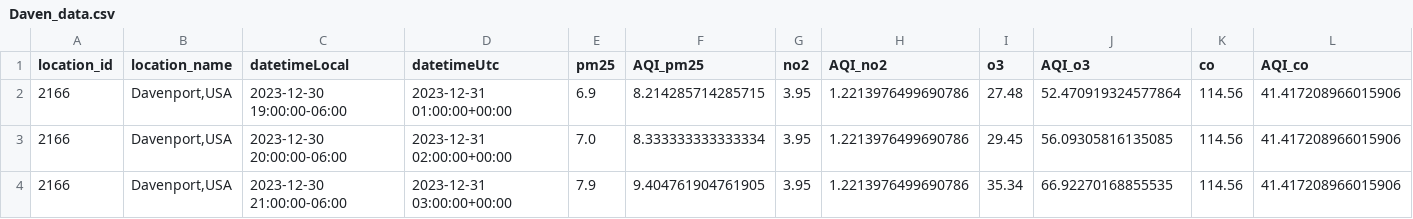
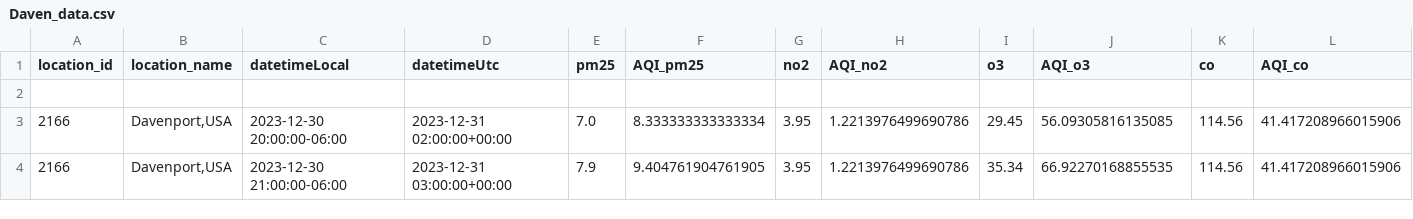
Before and after one commit to Campeon254/Air-Quality-Analysis, a CSV file: Daven_data.csv, drawn as a sheet; only a part is shown; rows hold the shown columns only; the diff names each change by its address in the sheet, - before the commit and + after, or states it on an @@ line.

Commit message:
Update Daven_data.csv

```diff
--- a/Daven_data.csv
+++ b/Daven_data.csv
-row 2: 2166 | Davenport,USA | 2023-12-30 19:00:00-06:00 | 2023-12-31 01:00:00+00:00 | 6.9 | 8.214285714285715 | 3.95 | 1.2213976499690786 | 27.48 | 52.470919324577864 | 114.56 | 41.417208966015906
+row 2: (empty)
```
